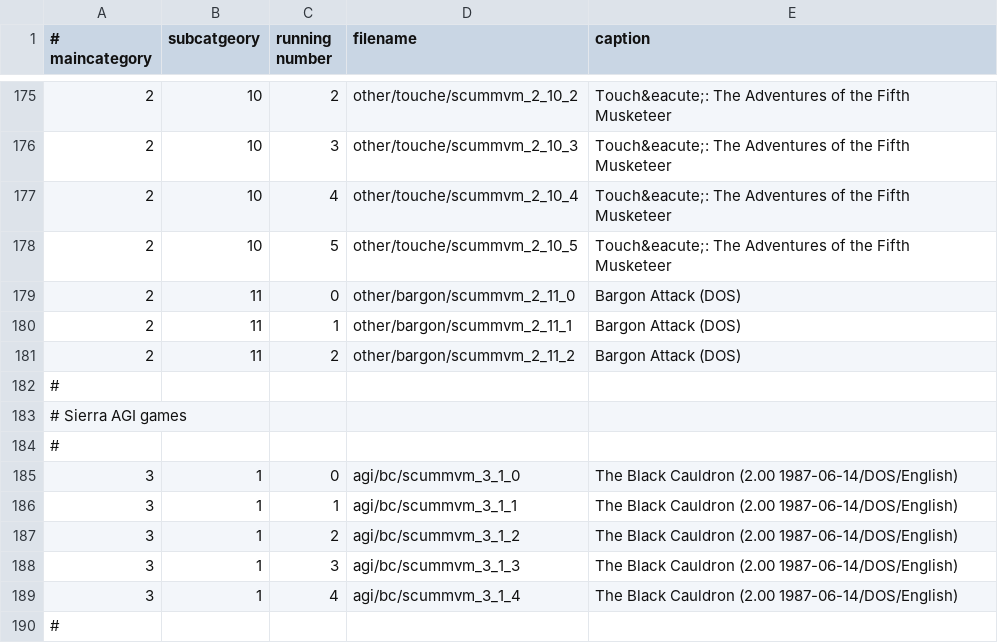
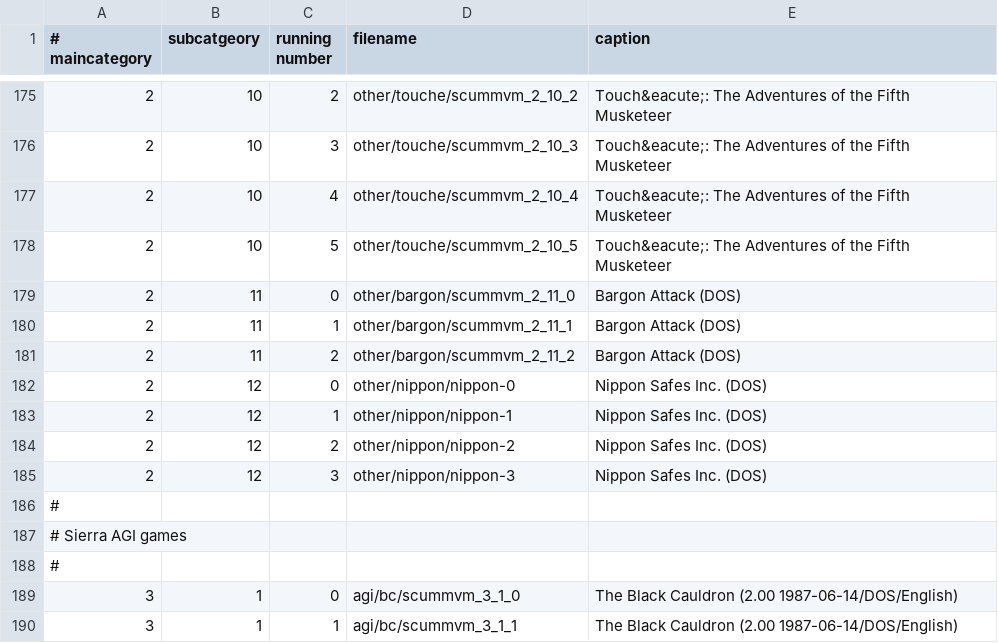
Before and after one commit to scummvm/scummvm-web, a CSV file: screenshots/screenshots.csv, drawn as a sheet; only a part is shown, gaps mark what is left out; the shorter side is filled out with more unchanged rows; the diff names each change by its address in the sheet, - before the commit and + after, or states it on an @@ line.

Commit message:
Add Nippon screenshots
svn path=/web/trunk/; revision=28049

```diff
--- a/screenshots/screenshots.csv
+++ b/screenshots/screenshots.csv
+row 182: 2 | 12 | 0 | other/nippon/nippon-0 | Nippon Safes Inc. (DOS)
+row 183: 2 | 12 | 1 | other/nippon/nippon-1 | Nippon Safes Inc. (DOS)
+row 184: 2 | 12 | 2 | other/nippon/nippon-2 | Nippon Safes Inc. (DOS)
+row 185: 2 | 12 | 3 | other/nippon/nippon-3 | Nippon Safes Inc. (DOS)
```
Also changed, not shown: 10 other files.
